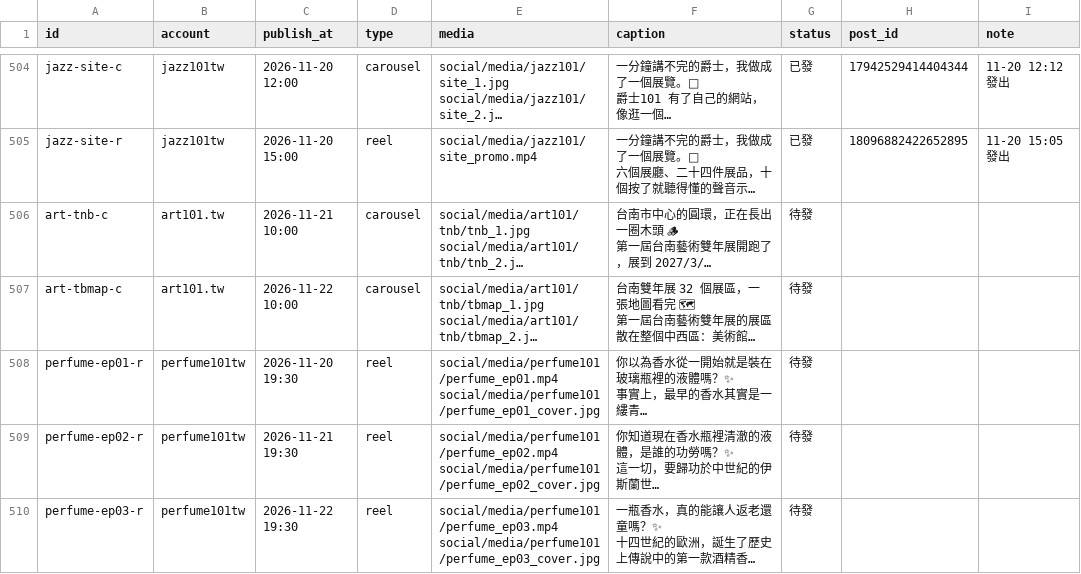
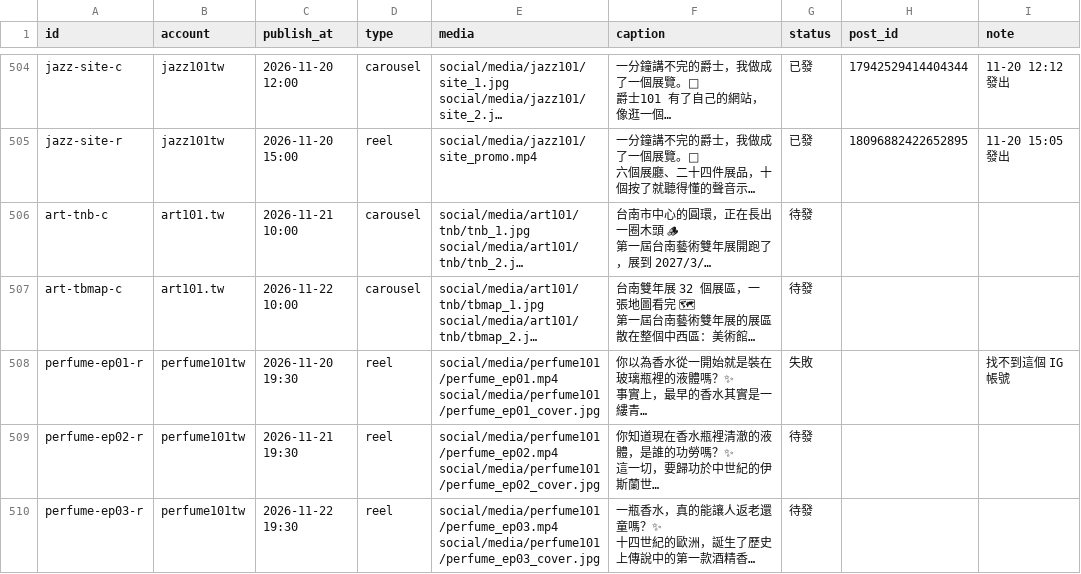
Before and after one commit to jay0916746661/jimframe-site, a CSV file: tools/meta-poster/ig_queue.csv, drawn as a sheet; only a part is shown, gaps mark what is left out; long unchanged cells end in …; the diff names each change by its address in the sheet, - before the commit and + after, or states it on an @@ line.

Commit message:
IG 發文結果 2026-11-20 11:30

```diff
--- a/tools/meta-poster/ig_queue.csv
+++ b/tools/meta-poster/ig_queue.csv
-G508 (status): 待發
+G508 (status): 失敗
-I508 (note): (empty)
+I508 (note): 找不到這個 IG 帳號
```
